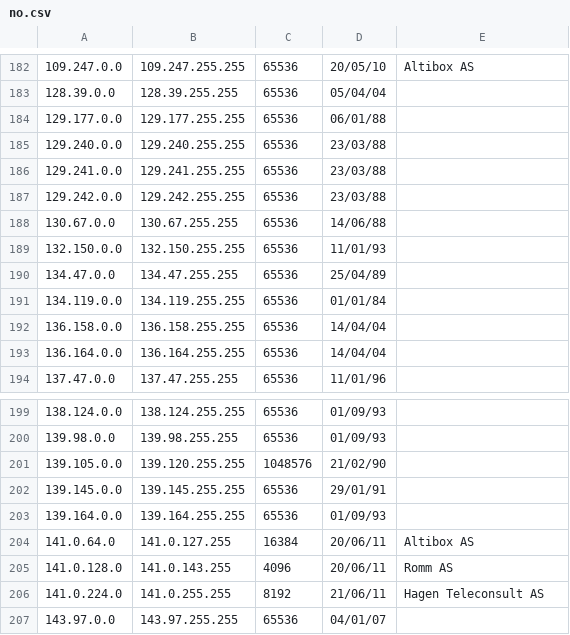
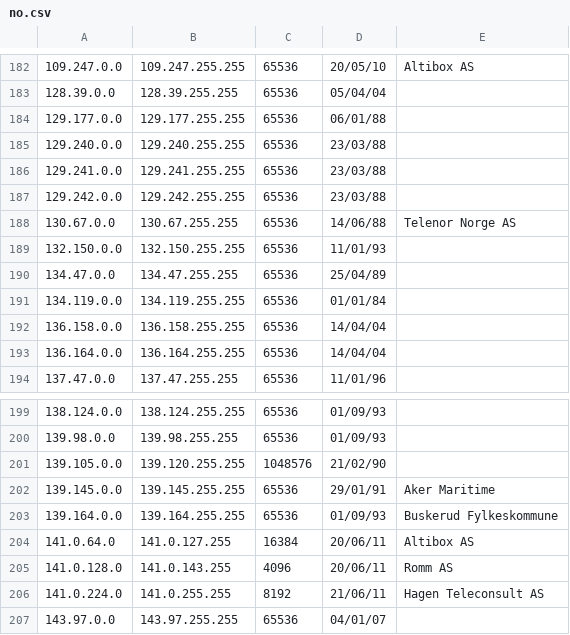
Before and after one commit to BlackCapCoder/ipscan-norway, a CSV file: no.csv, drawn as a sheet; only a part is shown, gaps mark what is left out.

Commit message:
added two isp names

```diff
--- a/no.csv
+++ b/no.csv
@@ -187,3 +187,3 @@
 129.242.0.0,129.242.255.255,65536,23/03/88,
-130.67.0.0,130.67.255.255,65536,14/06/88,
+130.67.0.0,130.67.255.255,65536,14/06/88,Telenor Norge AS
 132.150.0.0,132.150.255.255,65536,11/01/93,
@@ -201,4 +201,4 @@
 139.105.0.0,139.120.255.255,1048576,21/02/90,
-139.145.0.0,139.145.255.255,65536,29/01/91,
-139.164.0.0,139.164.255.255,65536,01/09/93,
+139.145.0.0,139.145.255.255,65536,29/01/91,Aker Maritime
+139.164.0.0,139.164.255.255,65536,01/09/93,Buskerud Fylkeskommune
 141.0.64.0,141.0.127.255,16384,20/06/11,Altibox AS
```
